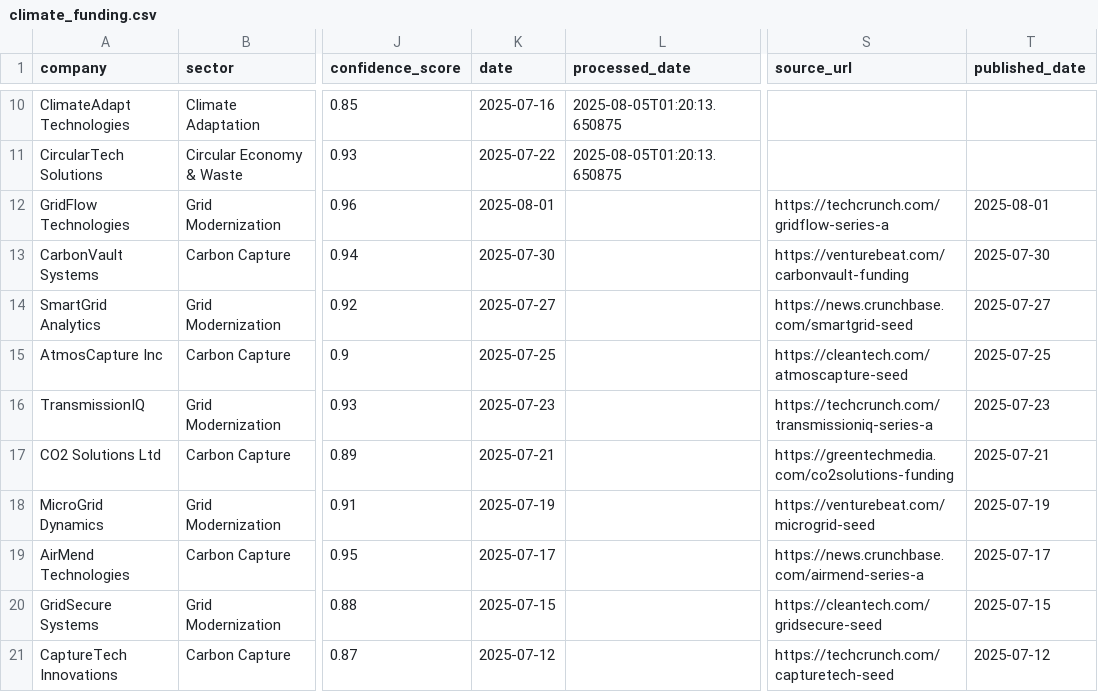
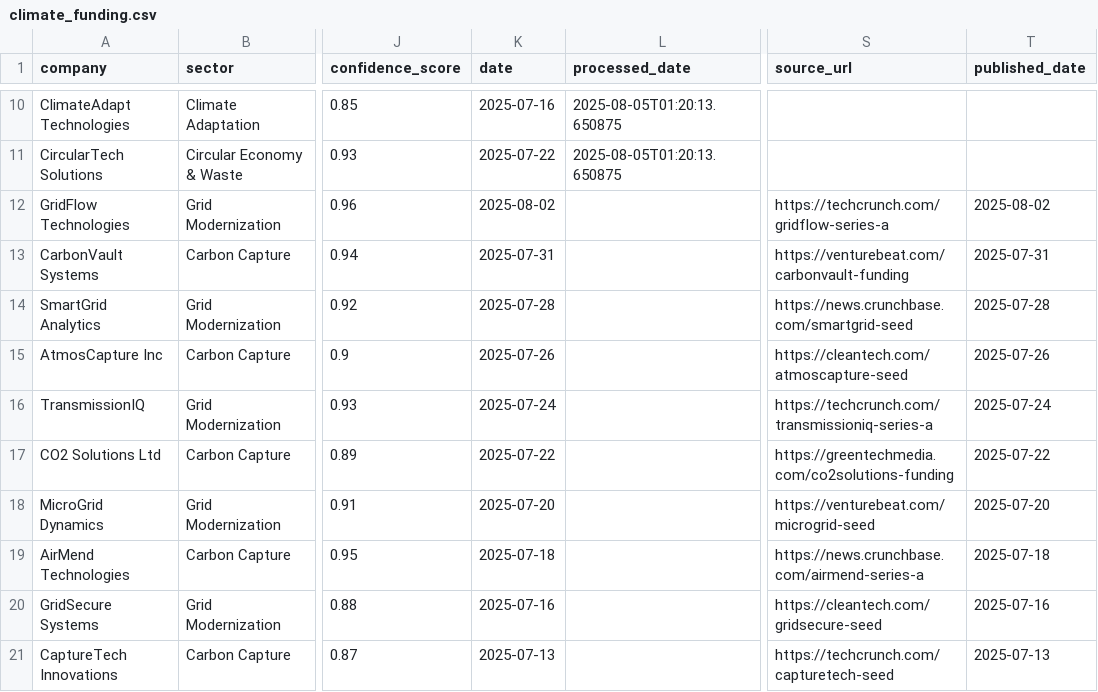
Before and after one commit to grimsage999/ClimateTrack, a CSV file: data/climate_funding.csv, drawn as a sheet; only a part is shown, gaps mark what is left out; the diff names each change by its address in the sheet, - before the commit and + after, or states it on an @@ line.

```diff
--- a/data/climate_funding.csv
+++ b/data/climate_funding.csv
-K12 (date): 2025-08-01
+K12 (date): 2025-08-02
-T12 (published_date): 2025-08-01
+T12 (published_date): 2025-08-02
-K13 (date): 2025-07-30
+K13 (date): 2025-07-31
-T13 (published_date): 2025-07-30
+T13 (published_date): 2025-07-31
-K14 (date): 2025-07-27
+K14 (date): 2025-07-28
-T14 (published_date): 2025-07-27
+T14 (published_date): 2025-07-28
-K15 (date): 2025-07-25
+K15 (date): 2025-07-26
-T15 (published_date): 2025-07-25
+T15 (published_date): 2025-07-26
-K16 (date): 2025-07-23
+K16 (date): 2025-07-24
-T16 (published_date): 2025-07-23
+T16 (published_date): 2025-07-24
-K17 (date): 2025-07-21
+K17 (date): 2025-07-22
-T17 (published_date): 2025-07-21
+T17 (published_date): 2025-07-22
-K18 (date): 2025-07-19
+K18 (date): 2025-07-20
-T18 (published_date): 2025-07-19
+T18 (published_date): 2025-07-20
-K19 (date): 2025-07-17
+K19 (date): 2025-07-18
-T19 (published_date): 2025-07-17
+T19 (published_date): 2025-07-18
-K20 (date): 2025-07-15
+K20 (date): 2025-07-16
-T20 (published_date): 2025-07-15
+T20 (published_date): 2025-07-16
-K21 (date): 2025-07-12
+K21 (date): 2025-07-13
-T21 (published_date): 2025-07-12
+T21 (published_date): 2025-07-13
```
Also changed, not shown: 2 other files.
